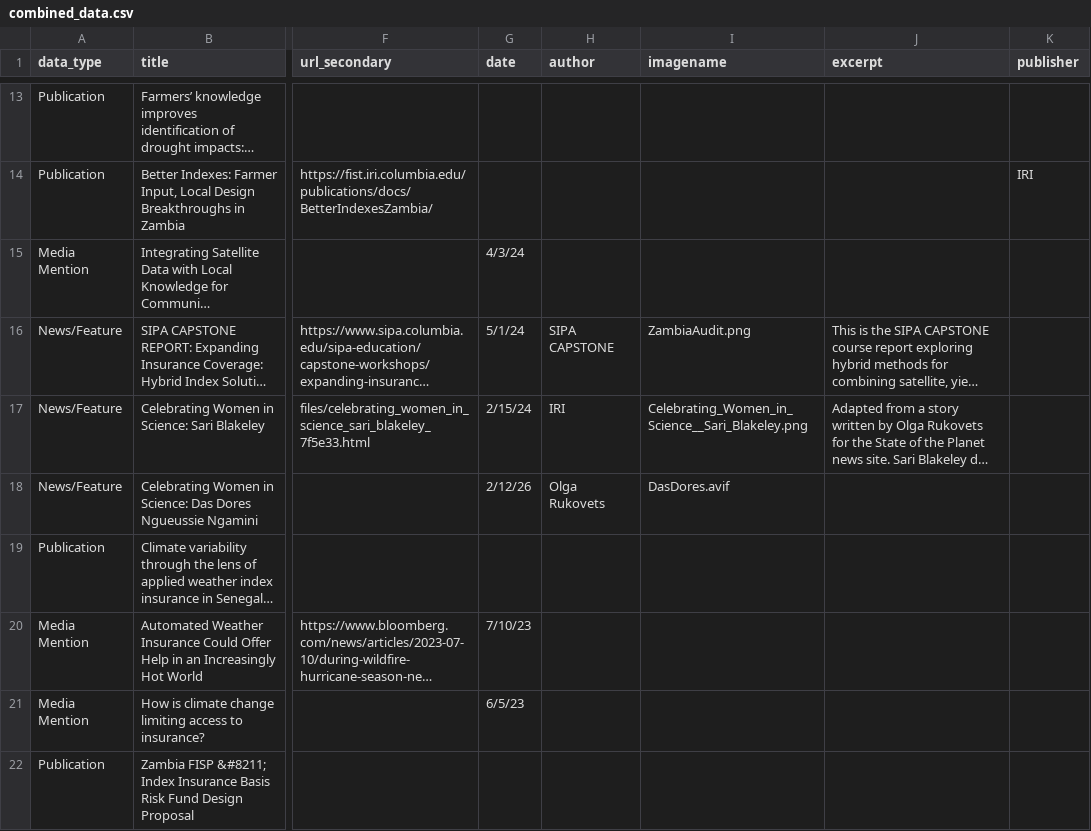
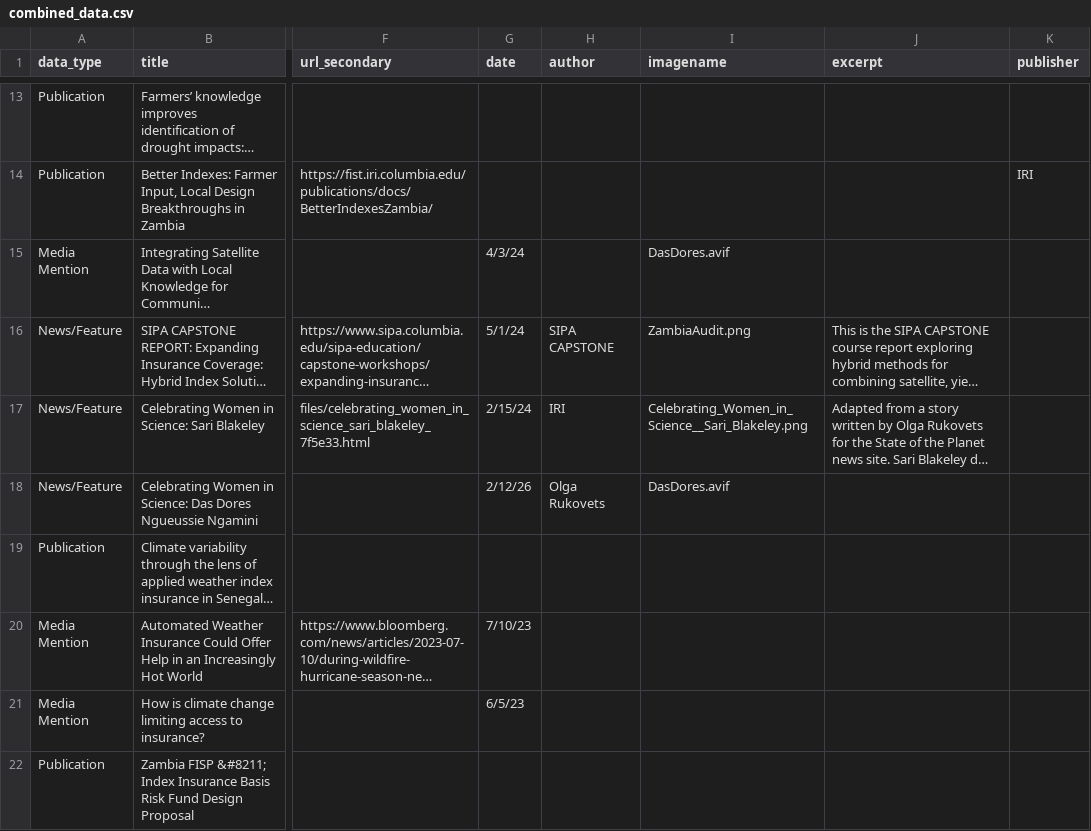
Before and after one commit to ccsfist/filist, a CSV file: combined_data.csv, drawn as a sheet; only a part is shown, gaps mark what is left out; long unchanged cells end in …; the diff names each change by its address in the sheet, - before the commit and + after, or states it on an @@ line.

Commit message:
added photo to antidoge

```diff
--- a/combined_data.csv
+++ b/combined_data.csv
-I15 (imagename): (empty)
+I15 (imagename): DasDores.avif
```
